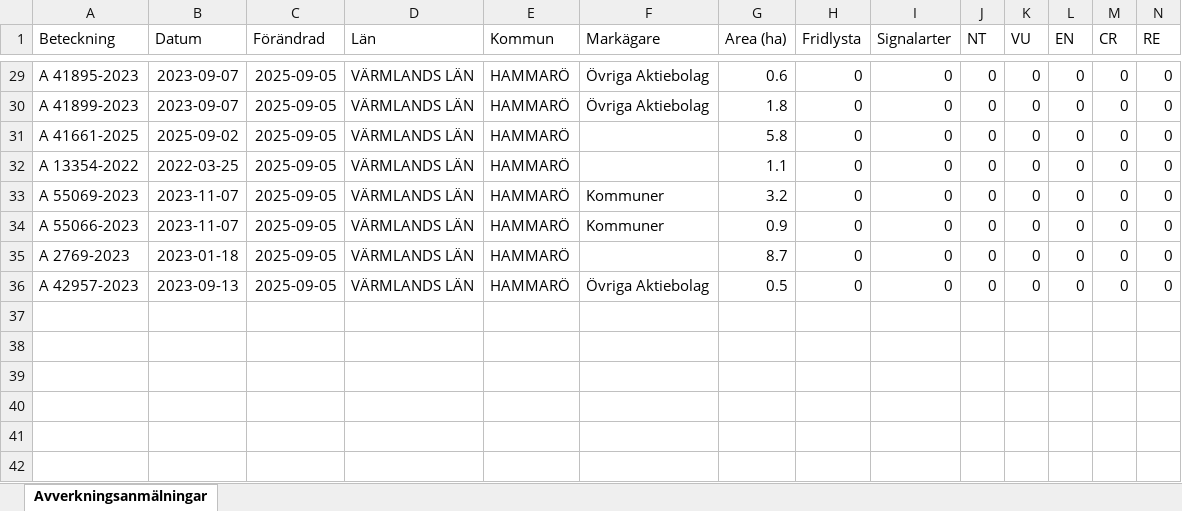
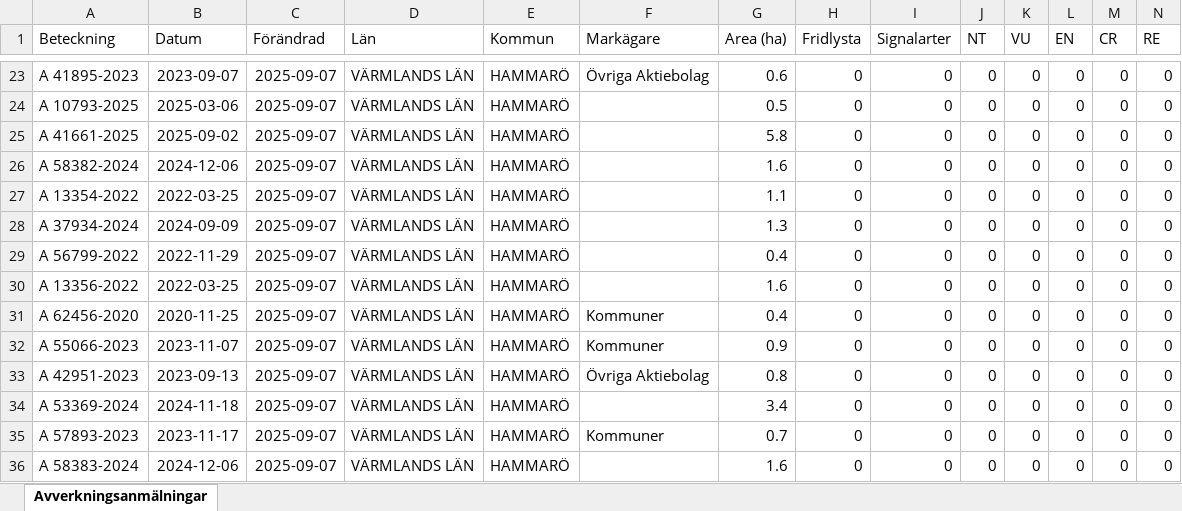
Before and after one commit to klasma/Logging_1761, an Excel workbook: Översikt HAMMARÖ.xlsx, sheet Avverkningsanmälningar, drawn as a sheet; only a part is shown, gaps mark what is left out; values as stored, in another font and other column widths than the file's, no borders; addresses are those after the commit; rows hold the shown columns only; the diff covers the shown part only; the diff names each change by its address in the sheet, - before the commit and + after, or states it on an @@ line.

```diff
--- a/Översikt HAMMARÖ.xlsx (sheet Avverkningsanmälningar)
+++ b/Översikt HAMMARÖ.xlsx (sheet Avverkningsanmälningar)
-C23:C25 (Förändrad): 2025-09-05
+C23:C25 (Förändrad): 2025-09-07
-A24 (Beteckning): A 41899-2023
+A24 (Beteckning): A 10793-2025
-B24 (Datum): 2023-09-07
+B24 (Datum): 2025-03-06
-F24 (Markägare): Övriga Aktiebolag
+F24 (Markägare): (empty)
-G24 (Area (ha)): 1.8
+G24 (Area (ha)): 0.5
+row 26: A 58382-2024 | 2024-12-06 | 2025-09-07 | VÄRMLANDS LÄN | HAMMARÖ |  | 1.6 | 0 | 0 | 0 | 0 | 0 | 0 | 0
-C27 (Förändrad): 2025-09-05
+C27 (Förändrad): 2025-09-07
+row 28: A 37934-2024 | 2024-09-09 | 2025-09-07 | VÄRMLANDS LÄN | HAMMARÖ |  | 1.3 | 0 | 0 | 0 | 0 | 0 | 0 | 0
+row 29: A 56799-2022 | 2022-11-29 | 2025-09-07 | VÄRMLANDS LÄN | HAMMARÖ |  | 0.4 | 0 | 0 | 0 | 0 | 0 | 0 | 0
+row 30: A 13356-2022 | 2022-03-25 | 2025-09-07 | VÄRMLANDS LÄN | HAMMARÖ |  | 1.6 | 0 | 0 | 0 | 0 | 0 | 0 | 0
-A31 (Beteckning): A 55069-2023
+A31 (Beteckning): A 62456-2020
-B31 (Datum): 2023-11-07
+B31 (Datum): 2020-11-25
-C31:C32 (Förändrad): 2025-09-05
+C31:C32 (Förändrad): 2025-09-07
-G31 (Area (ha)): 3.2
+G31 (Area (ha)): 0.4
+row 33: A 42951-2023 | 2023-09-13 | 2025-09-07 | VÄRMLANDS LÄN | HAMMARÖ | Övriga Aktiebolag | 0.8 | 0 | 0 | 0 | 0 | 0 | 0 | 0
-A34 (Beteckning): A 2769-2023
+A34 (Beteckning): A 53369-2024
-B34 (Datum): 2023-01-18
+B34 (Datum): 2024-11-18
-C34:C35 (Förändrad): 2025-09-05
+C34:C35 (Förändrad): 2025-09-07
-G34 (Area (ha)): 8.7
+G34 (Area (ha)): 3.4
-A35 (Beteckning): A 42957-2023
+A35 (Beteckning): A 57893-2023
-B35 (Datum): 2023-09-13
+B35 (Datum): 2023-11-17
-F35 (Markägare): Övriga Aktiebolag
+F35 (Markägare): Kommuner
-G35 (Area (ha)): 0.5
+G35 (Area (ha)): 0.7
+row 36: A 58383-2024 | 2024-12-06 | 2025-09-07 | VÄRMLANDS LÄN | HAMMARÖ |  | 1.6 | 0 | 0 | 0 | 0 | 0 | 0 | 0
```
Also changed, not shown: 1 added row, 7 removed rows and 35 edited cells elsewhere in this sheet, artfynd/A 10795-2025 artfynd.xlsx, artfynd/A 20755-2021 artfynd.xlsx, 57 other files.
